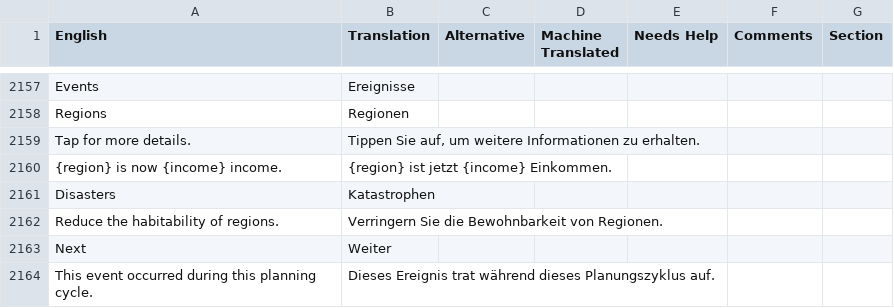
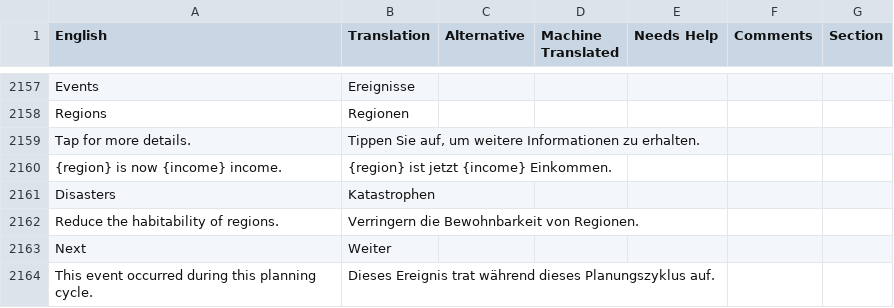
Before and after one commit to frnsys/half_earth, a CSV file: assets/lang/src/de-de.csv, drawn as a sheet; only a part is shown, gaps mark what is left out.

Commit message:
Avoid imperative voice in a factual statement

```diff
--- a/assets/lang/src/de-de.csv
+++ b/assets/lang/src/de-de.csv
@@ -2177,3 +2177,3 @@ Tap for more details.,"Tippen Sie auf, um weitere Informationen zu erhalten.",,,
 Disasters,Katastrophen,,,,,
-Reduce the habitability of regions.,Verringern Sie die Bewohnbarkeit von Regionen.,,,,,
+Reduce the habitability of regions.,Verringern die Bewohnbarkeit von Regionen.,,,,,
 Next,Weiter,,,,,
```
